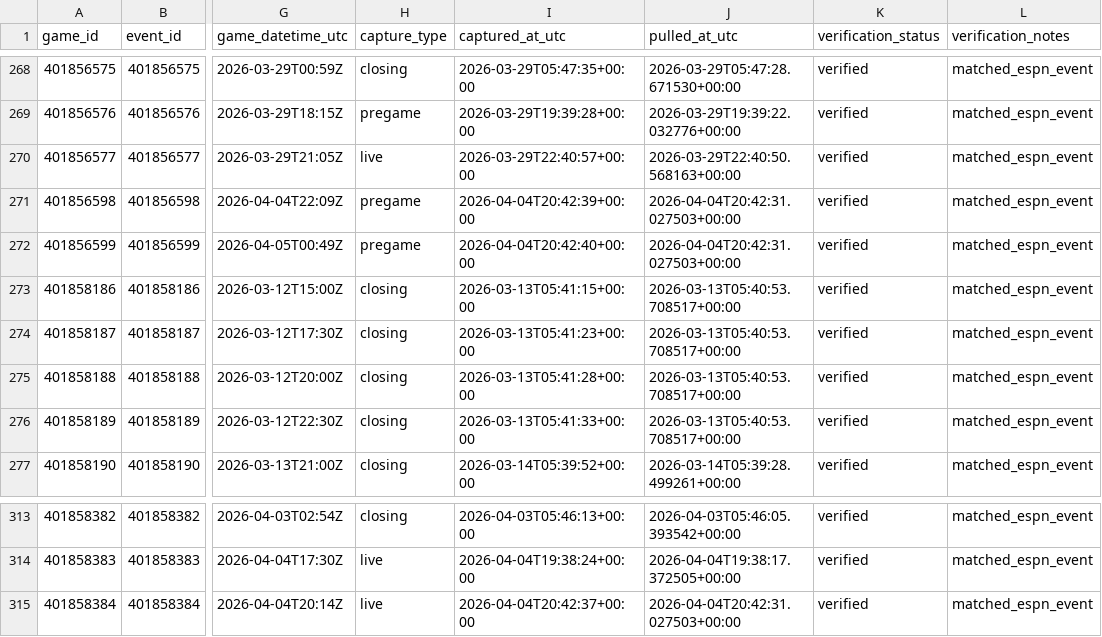
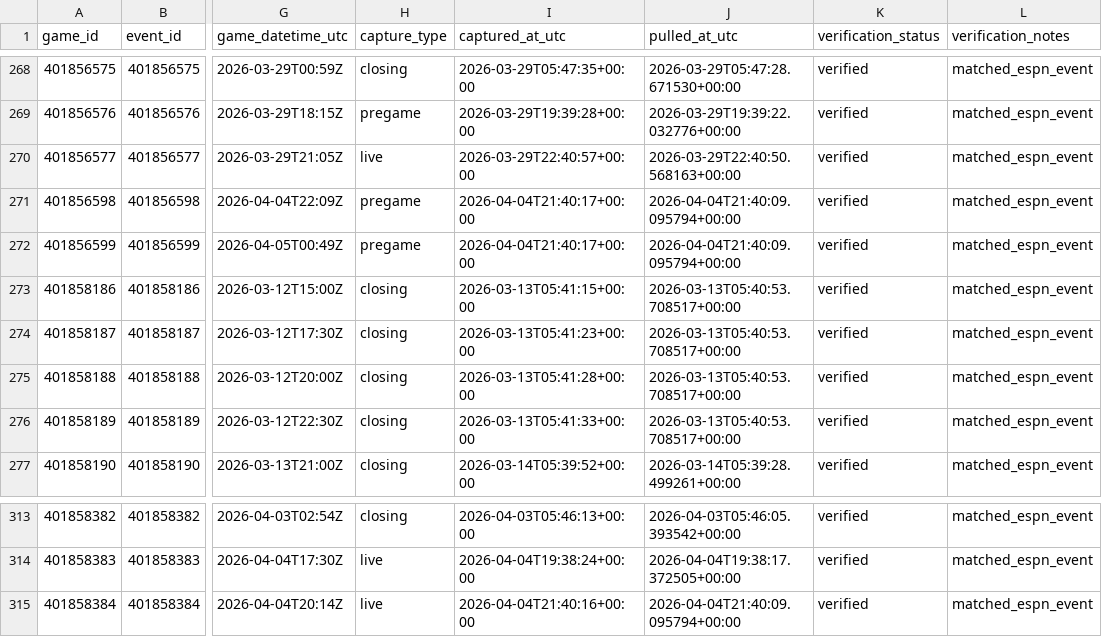
Before and after one commit to goldbondman/CBB.RD2, a CSV file: data/market_lines_latest.csv, drawn as a sheet; only a part is shown, gaps mark what is left out; the diff names each change by its address in the sheet, - before the commit and + after, or states it on an @@ line.

```diff
--- a/data/market_lines_latest.csv
+++ b/data/market_lines_latest.csv
-I271 (captured_at_utc): 2026-04-04T20:42:39+00:00
+I271 (captured_at_utc): 2026-04-04T21:40:17+00:00
-J271:J272 (pulled_at_utc): 2026-04-04T20:42:31.027503+00:00
+J271:J272 (pulled_at_utc): 2026-04-04T21:40:09.095794+00:00
-I272 (captured_at_utc): 2026-04-04T20:42:40+00:00
+I272 (captured_at_utc): 2026-04-04T21:40:17+00:00
-I315 (captured_at_utc): 2026-04-04T20:42:37+00:00
+I315 (captured_at_utc): 2026-04-04T21:40:16+00:00
-J315 (pulled_at_utc): 2026-04-04T20:42:31.027503+00:00
+J315 (pulled_at_utc): 2026-04-04T21:40:09.095794+00:00
```
Also changed, not shown: data/market_lines_master.csv, data/odds_snapshot.csv, 1 other file.
